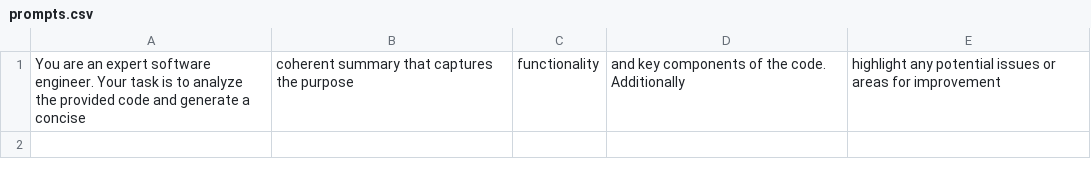
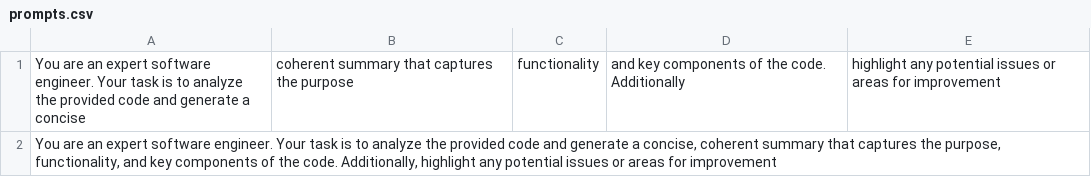
Before and after one commit to LlamaEdge/github_repo_to_llm, a CSV file: Output/prompts.csv, drawn as a sheet.

Commit message:
prompts modified

```diff
--- a/Output/prompts.csv
+++ b/Output/prompts.csv
@@ -1 +1,2 @@
 You are an expert software engineer. Your task is to analyze the provided code and generate a concise, coherent summary that captures the purpose, functionality, and key components of the code. Additionally, highlight any potential issues or areas for improvement
+"You are an expert software engineer. Your task is to analyze the provided code and generate a concise, coherent summary that captures the purpose, functionality, and key components of the code. Additionally, highlight any potential issues or areas for improvement",,,,
```
